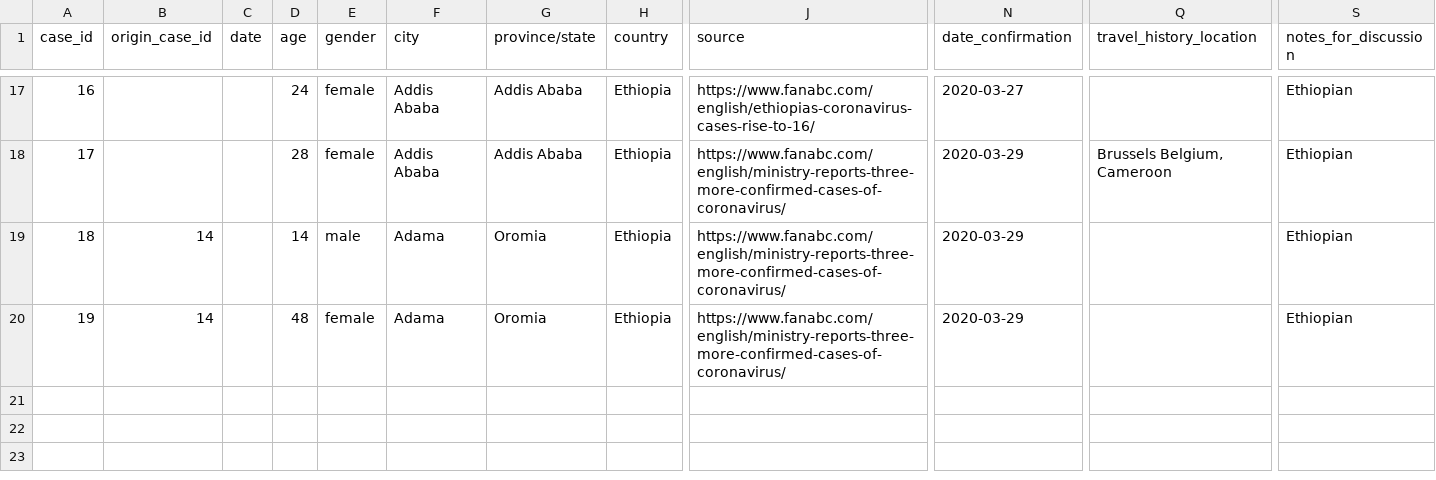
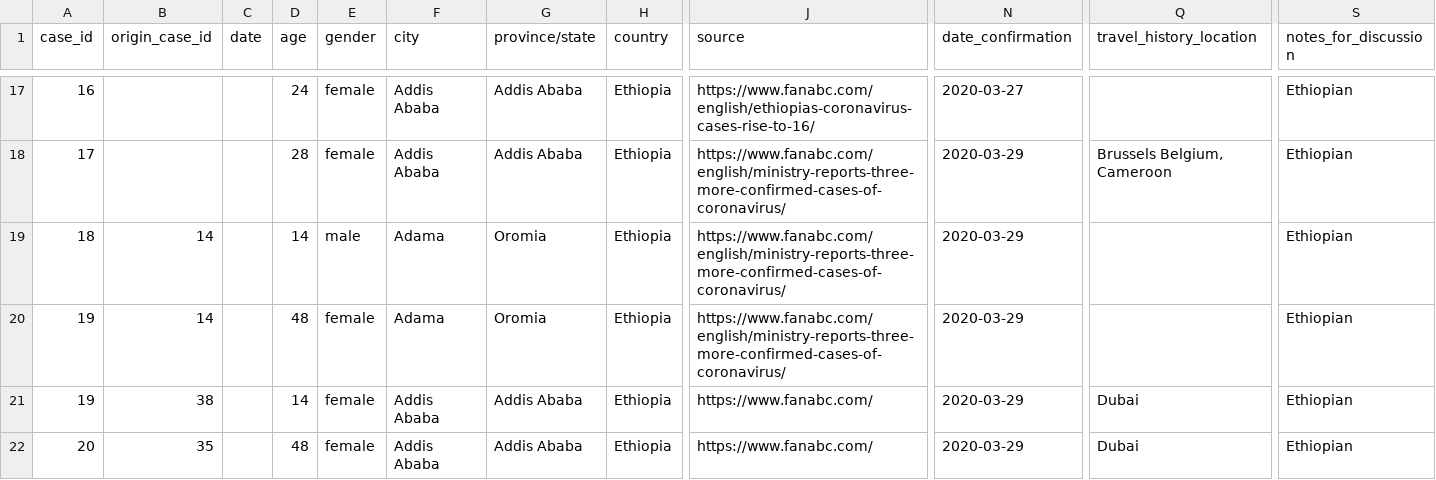
Before and after one commit to dsfsi/covid19africa, a CSV file: data/line-list-ethiopia.csv, drawn as a sheet; only a part is shown, gaps mark what is left out; rows hold the shown columns only; the diff names each change by its address in the sheet, - before the commit and + after, or states it on an @@ line.

Commit message:
added two more cases 2020-03-29

```diff
--- a/data/line-list-ethiopia.csv
+++ b/data/line-list-ethiopia.csv
+row 21: 19 | 38 |  | 14 | female | Addis Ababa | Addis Ababa | Ethiopia | https://www.fanabc.com/ | 2020-03-29 | Dubai | Ethiopian
+row 22: 20 | 35 |  | 48 | female | Addis Ababa | Addis Ababa | Ethiopia | https://www.fanabc.com/ | 2020-03-29 | Dubai | Ethiopian
```
